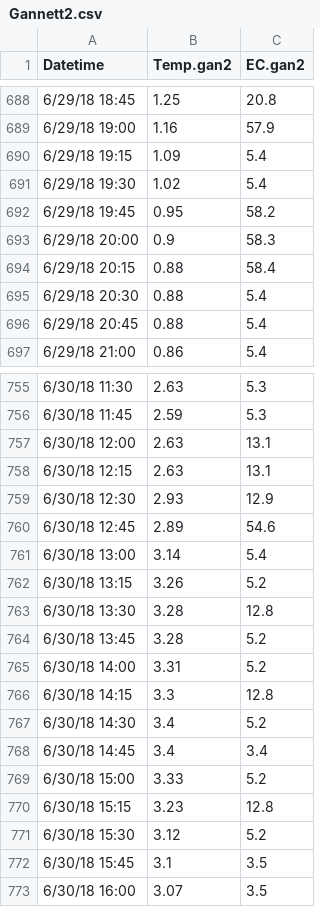
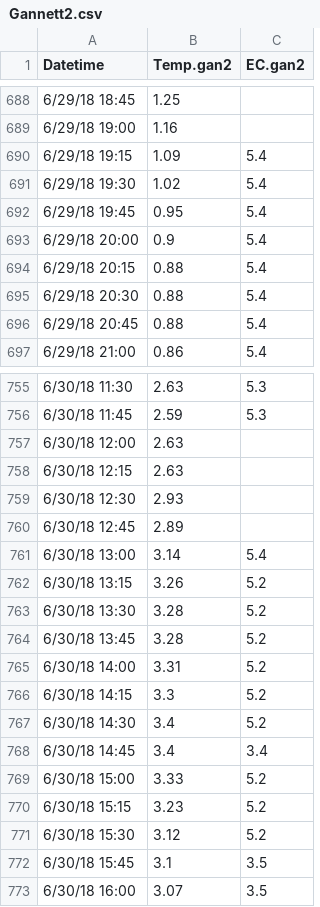
Before and after one commit to anna-bergstrom/wind_rivers, a CSV file: R_import_data/Gannett2.csv, drawn as a sheet; only a part is shown, gaps mark what is left out; the diff covers the shown part only.

```diff
--- a/R_import_data/Gannett2.csv
+++ b/R_import_data/Gannett2.csv
@@ -688,8 +688,8 @@
-6/29/18 18:45,1.25,20.8
-6/29/18 19:00,1.16,57.9
+6/29/18 18:45,1.25,
+6/29/18 19:00,1.16,
 6/29/18 19:15,1.09,5.4
 6/29/18 19:30,1.02,5.4
-6/29/18 19:45,0.95,58.2
-6/29/18 20:00,0.9,58.3
-6/29/18 20:15,0.88,58.4
+6/29/18 19:45,0.95,5.4
+6/29/18 20:00,0.9,5.4
+6/29/18 20:15,0.88,5.4
 6/29/18 20:30,0.88,5.4
@@ -756,12 +756,12 @@
 6/30/18 11:45,2.59,5.3
-6/30/18 12:00,2.63,13.1
-6/30/18 12:15,2.63,13.1
-6/30/18 12:30,2.93,12.9
-6/30/18 12:45,2.89,54.6
+6/30/18 12:00,2.63,
+6/30/18 12:15,2.63,
+6/30/18 12:30,2.93,
+6/30/18 12:45,2.89,
 6/30/18 13:00,3.14,5.4
 6/30/18 13:15,3.26,5.2
-6/30/18 13:30,3.28,12.8
+6/30/18 13:30,3.28,5.2
 6/30/18 13:45,3.28,5.2
 6/30/18 14:00,3.31,5.2
-6/30/18 14:15,3.3,12.8
+6/30/18 14:15,3.3,5.2
 6/30/18 14:30,3.4,5.2
@@ -769,3 +769,3 @@
 6/30/18 15:00,3.33,5.2
-6/30/18 15:15,3.23,12.8
+6/30/18 15:15,3.23,5.2
 6/30/18 15:30,3.12,5.2
```
Also changed, not shown: 51 edited cells elsewhere in this file, R_import_data/Dinwoody4.csv, 2 other files.
